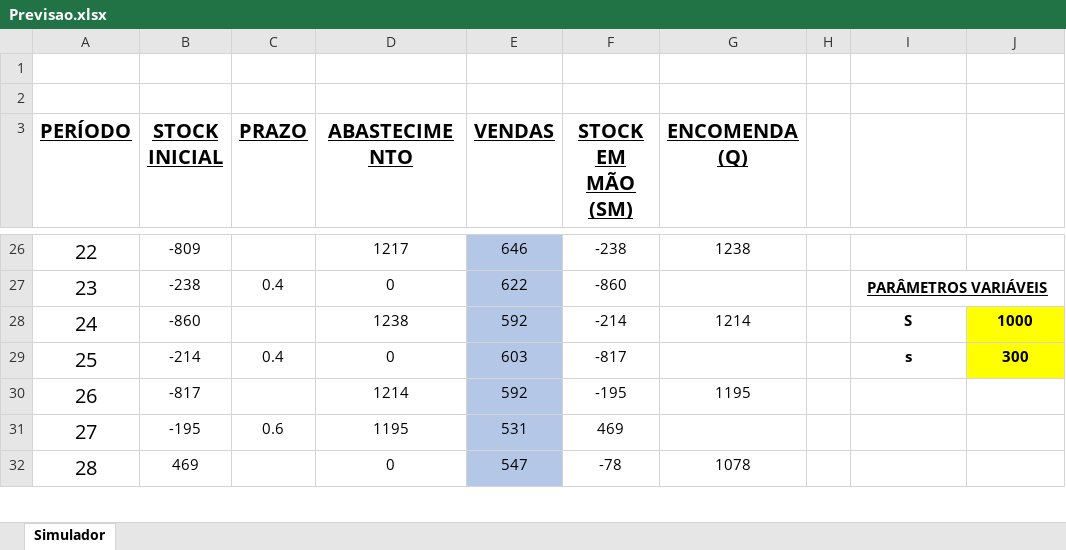
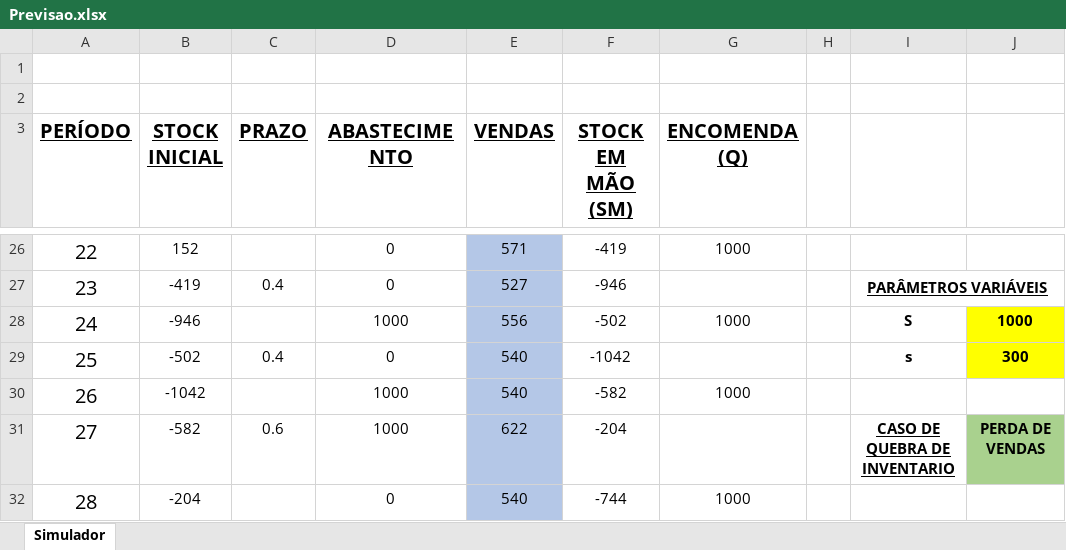
Before and after one commit to joaop21/InventoryManagement, an Excel workbook: Previsao.xlsx, sheet Simulador, drawn as a sheet; only a part is shown, gaps mark what is left out; values as stored, in another font and other column widths than the file's, no borders; the diff covers the shown part only; the diff names each change by its address in the sheet, - before the commit and + after, or states it on an @@ line.

Commit message:
caso de quebra de inventario

```diff
--- a/Previsao.xlsx (sheet Simulador)
+++ b/Previsao.xlsx (sheet Simulador)
-B26 (STOCK INICIAL): -809
+B26 (STOCK INICIAL): 152
-D26 (ABASTECIMENTO): 1217
+D26 (ABASTECIMENTO): 0
-E26 (VENDAS): 646
+E26 (VENDAS): 571
-F26 (STOCK EM MÃO (SM)): -238
+F26 (STOCK EM MÃO (SM)): -419
-G26 (ENCOMENDA (Q)): 1238
+G26 (ENCOMENDA (Q)): 1000
-B27 (STOCK INICIAL): -238
+B27 (STOCK INICIAL): -419
-E27 (VENDAS): 622
+E27 (VENDAS): 527
-F27 (STOCK EM MÃO (SM)): -860
+F27 (STOCK EM MÃO (SM)): -946
-B28 (STOCK INICIAL): -860
+B28 (STOCK INICIAL): -946
-D28 (ABASTECIMENTO): 1238
+D28 (ABASTECIMENTO): 1000
-E28 (VENDAS): 592
+E28 (VENDAS): 556
-F28 (STOCK EM MÃO (SM)): -214
+F28 (STOCK EM MÃO (SM)): -502
-G28 (ENCOMENDA (Q)): 1214
+G28 (ENCOMENDA (Q)): 1000
-B29 (STOCK INICIAL): -214
+B29 (STOCK INICIAL): -502
-E29 (VENDAS): 603
+E29 (VENDAS): 540
-F29 (STOCK EM MÃO (SM)): -817
+F29 (STOCK EM MÃO (SM)): -1042
-B30 (STOCK INICIAL): -817
+B30 (STOCK INICIAL): -1042
-D30 (ABASTECIMENTO): 1214
+D30 (ABASTECIMENTO): 1000
-E30 (VENDAS): 592
+E30 (VENDAS): 540
-F30 (STOCK EM MÃO (SM)): -195
+F30 (STOCK EM MÃO (SM)): -582
-G30 (ENCOMENDA (Q)): 1195
+G30 (ENCOMENDA (Q)): 1000
-B31 (STOCK INICIAL): -195
+B31 (STOCK INICIAL): -582
-D31 (ABASTECIMENTO): 1195
+D31 (ABASTECIMENTO): 1000
-E31 (VENDAS): 531
+E31 (VENDAS): 622
-F31 (STOCK EM MÃO (SM)): 469
+F31 (STOCK EM MÃO (SM)): -204
-I31: (empty)
+I31: CASO DE QUEBRA DE INVENTARIO
-J31: (empty)
+J31: PERDA DE VENDAS
-J31 fill: none
+J31 fill: #A9D18E
-B32 (STOCK INICIAL): 469
+B32 (STOCK INICIAL): -204
-E32 (VENDAS): 547
+E32 (VENDAS): 540
-F32 (STOCK EM MÃO (SM)): -78
+F32 (STOCK EM MÃO (SM)): -744
-G32 (ENCOMENDA (Q)): 1078
+G32 (ENCOMENDA (Q)): 1000
```
Also changed, not shown: 185 edited cells elsewhere in this sheet.
